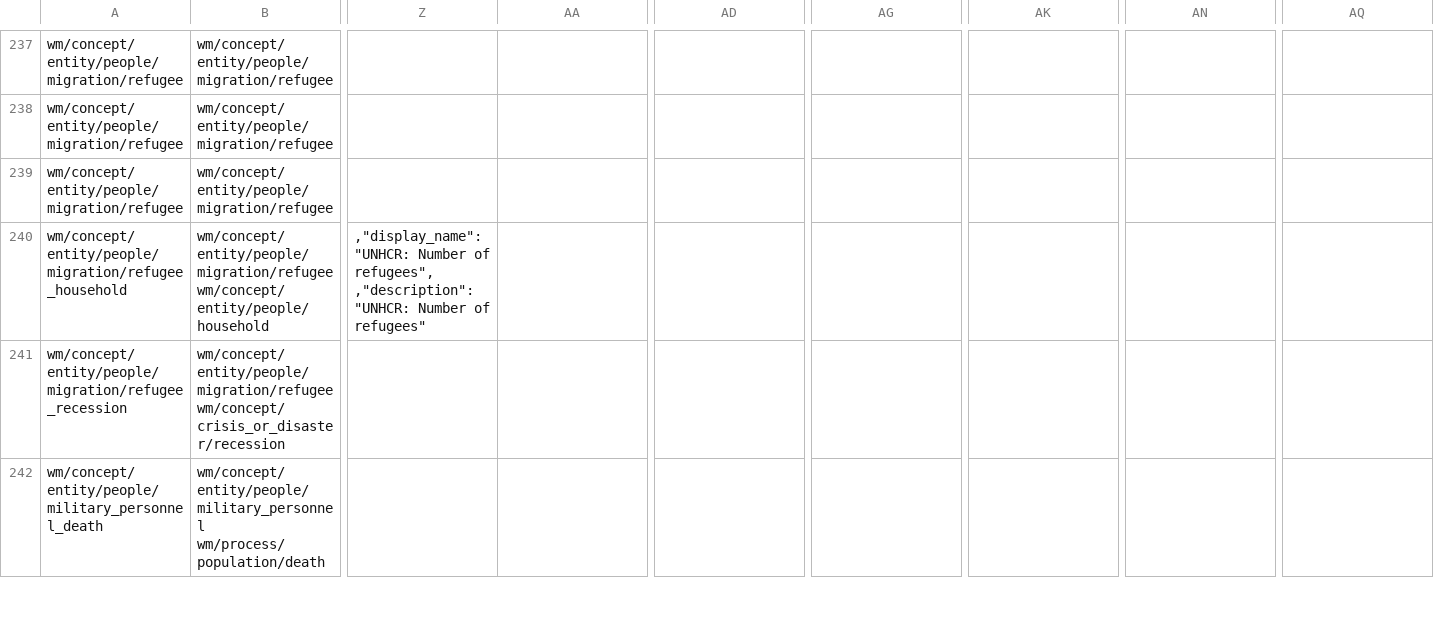
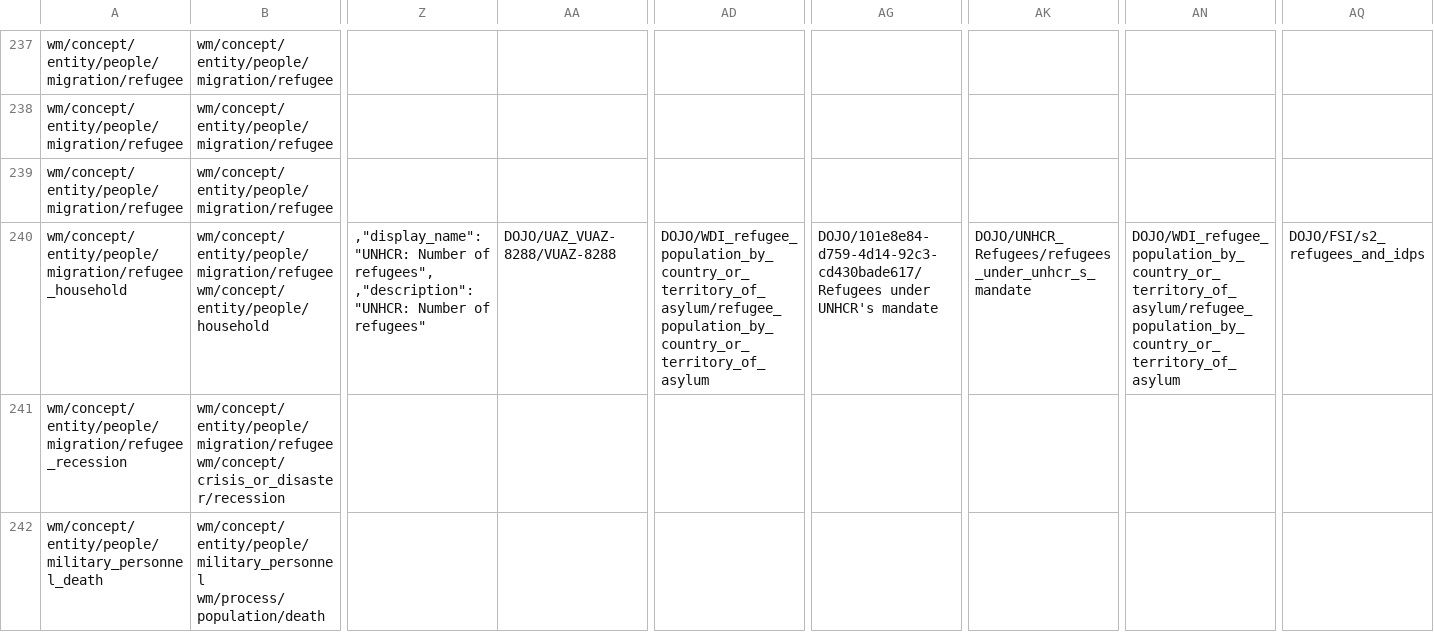
Before and after one commit to clulab/ConceptAlignment, a TSV file: comparer/src/main/resources/org/clulab/alignment/comparer/spreadsheets/07-NAF.tsv, drawn as a sheet; only a part is shown, gaps mark what is left out; the diff covers the shown part only; the diff names each change by its address in the sheet, - before the commit and + after, or states it on an @@ line.

Commit message:
Update NAF file

```diff
--- a/comparer/src/main/resources/org/clulab/alignment/comparer/spreadsheets/07-NAF.tsv
+++ b/comparer/src/main/resources/org/clulab/alignment/comparer/spreadsheets/07-NAF.tsv
-AA240: (empty)
+AA240: DOJO/UAZ_VUAZ-8288/VUAZ-8288
-AD240: (empty)
+AD240: DOJO/WDI_refugee_population_by_country_or_territory_of_asylum/refugee_population_by_country_or_territory_of_asylum
-AG240: (empty)
+AG240: DOJO/101e8e84-d759-4d14-92c3-cd430bade617/Refugees under UNHCR's mandate
-AK240: (empty)
+AK240: DOJO/UNHCR_Refugees/refugees_under_unhcr_s_mandate
-AN240: (empty)
+AN240: DOJO/WDI_refugee_population_by_country_or_territory_of_asylum/refugee_population_by_country_or_territory_of_asylum
-AQ240: (empty)
+AQ240: DOJO/FSI/s2_refugees_and_idps
```
Also changed, not shown: 82 edited cells elsewhere in this file.
